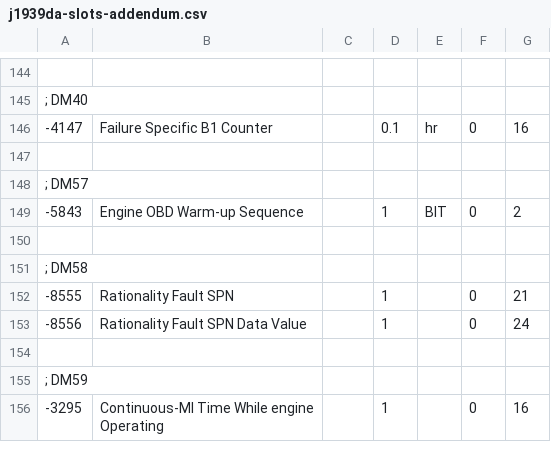
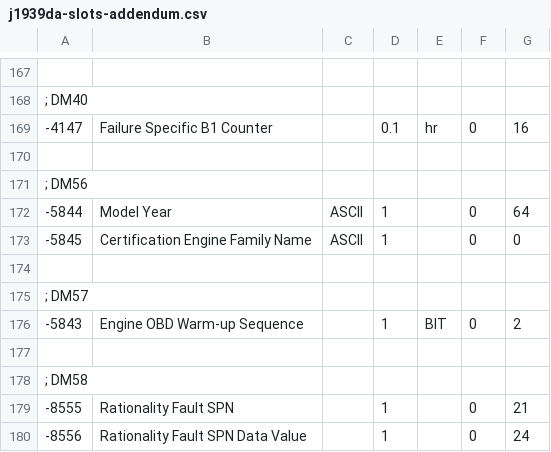
Before and after one commit to Equipment-and-Tool-Institute/j1939-84, a CSV file: src/org/etools/j1939_84/resources/j1939da-slots-addendum.csv, drawn as a sheet; only a part is shown, gaps mark what is left out; the shorter side is filled out with more unchanged rows; the diff covers the shown part only.

```diff
--- a/src/org/etools/j1939_84/resources/j1939da-slots-addendum.csv
+++ b/src/org/etools/j1939_84/resources/j1939da-slots-addendum.csv
@@ -146,2 +169,6 @@
 -4147,Failure Specific B1 Counter,,0.1,hr,0,16
+
+; DM56
+-5844,Model Year,ASCII,1,,0,64
+-5845,Certification Engine Family Name,ASCII,1,,0,0
 
```
Also changed, not shown: 23 added rows elsewhere in this file, 1 other file.
